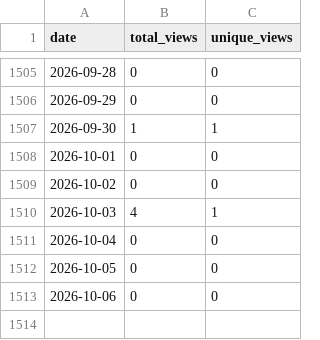
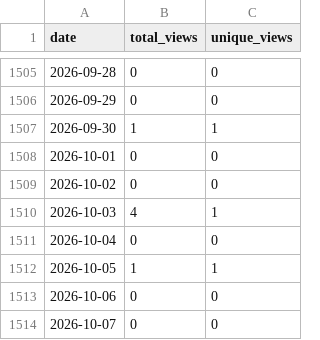
Before and after one commit to wumphlett/COMP-5660, a CSV file: .traffic/views.csv, drawn as a sheet; only a part is shown, gaps mark what is left out.

```diff
--- a/.traffic/views.csv
+++ b/.traffic/views.csv
@@ -1511,3 +1511,4 @@ date,total_views,unique_views
 2026-10-04,0,0
-2026-10-05,0,0
+2026-10-05,1,1
 2026-10-06,0,0
+2026-10-07,0,0
```
Also changed, not shown: .traffic/clones.csv, 3 other files.
